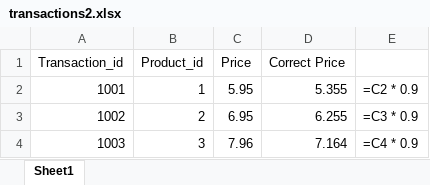
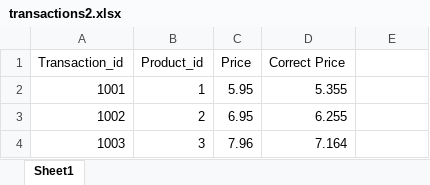
Before and after one commit to Cyebukayire/Python, an Excel workbook: 9. excel/transactions2.xlsx, sheet Sheet1, drawn as a sheet; values as stored, in another font and other column widths than the file's, no borders; formulas without a stored value are shown as written; the diff names each change by its address in the sheet, - before the commit and + after, or states it on an @@ line.

```diff
--- a/9. excel/transactions2.xlsx (sheet Sheet1)
+++ b/9. excel/transactions2.xlsx (sheet Sheet1)
-E2: =C2 * 0.9
+E2: (empty)
-E3: =C3 * 0.9
+E3: (empty)
-E4: =C4 * 0.9
+E4: (empty)
```
Also changed, not shown: 9. excel/transactions.xlsx, 2 other files.
